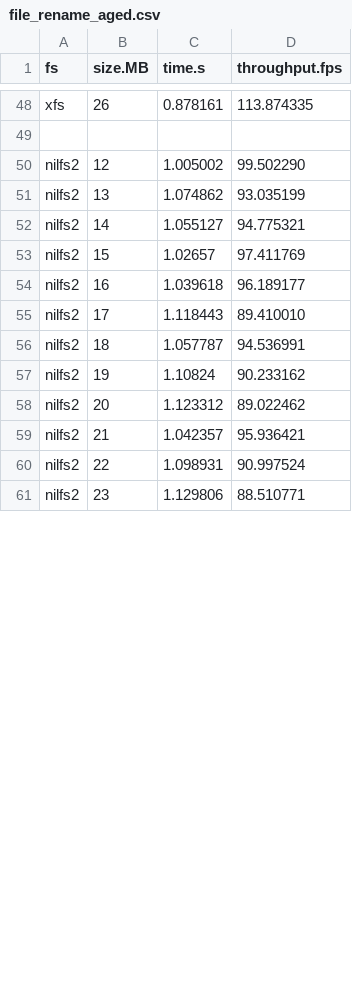
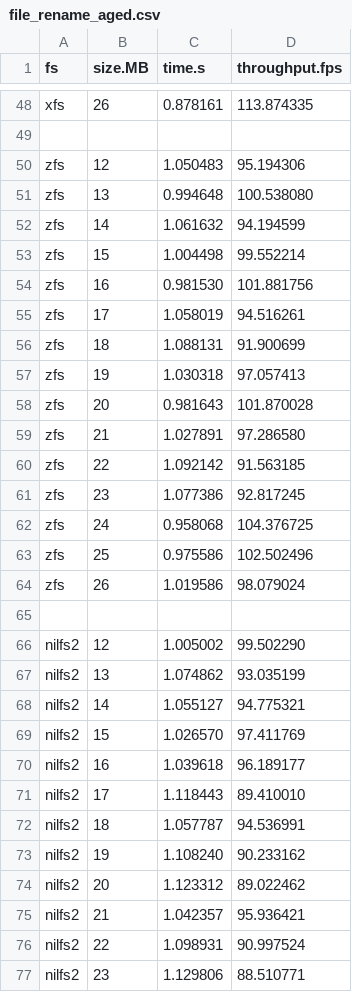
Before and after one commit to zhanyang/dissertation, a CSV file: data/raw/file_rename_aged.csv, drawn as a sheet; only a part is shown, gaps mark what is left out; the diff covers the shown part only.

Commit message:
ZFS renames

```diff
--- a/data/raw/file_rename_aged.csv
+++ b/data/raw/file_rename_aged.csv
@@ -49,2 +49,18 @@ xfs,26,0.878161,113.874335
 ,,,
+zfs,12,1.050483,95.194306
+zfs,13,0.994648,100.538080
+zfs,14,1.061632,94.194599
+zfs,15,1.004498,99.552214
+zfs,16,0.981530,101.881756
+zfs,17,1.058019,94.516261
+zfs,18,1.088131,91.900699
+zfs,19,1.030318,97.057413
+zfs,20,0.981643,101.870028
+zfs,21,1.027891,97.286580
+zfs,22,1.092142,91.563185
+zfs,23,1.077386,92.817245
+zfs,24,0.958068,104.376725
+zfs,25,0.975586,102.502496
+zfs,26,1.019586,98.079024
+,,,
 nilfs2,12,1.005002,99.502290
@@ -52,3 +68,3 @@ nilfs2,13,1.074862,93.035199
 nilfs2,14,1.055127,94.775321
-nilfs2,15,1.02657,97.411769
+nilfs2,15,1.026570,97.411769
 nilfs2,16,1.039618,96.189177
@@ -56,3 +72,3 @@ nilfs2,17,1.118443,89.410010
 nilfs2,18,1.057787,94.536991
-nilfs2,19,1.10824,90.233162
+nilfs2,19,1.108240,90.233162
 nilfs2,20,1.123312,89.022462
```
Also changed, not shown: 13 edited cells elsewhere in this file, data/dir_rename_aged.csv, data/raw/dir_rename_aged.csv, 2 other files.
